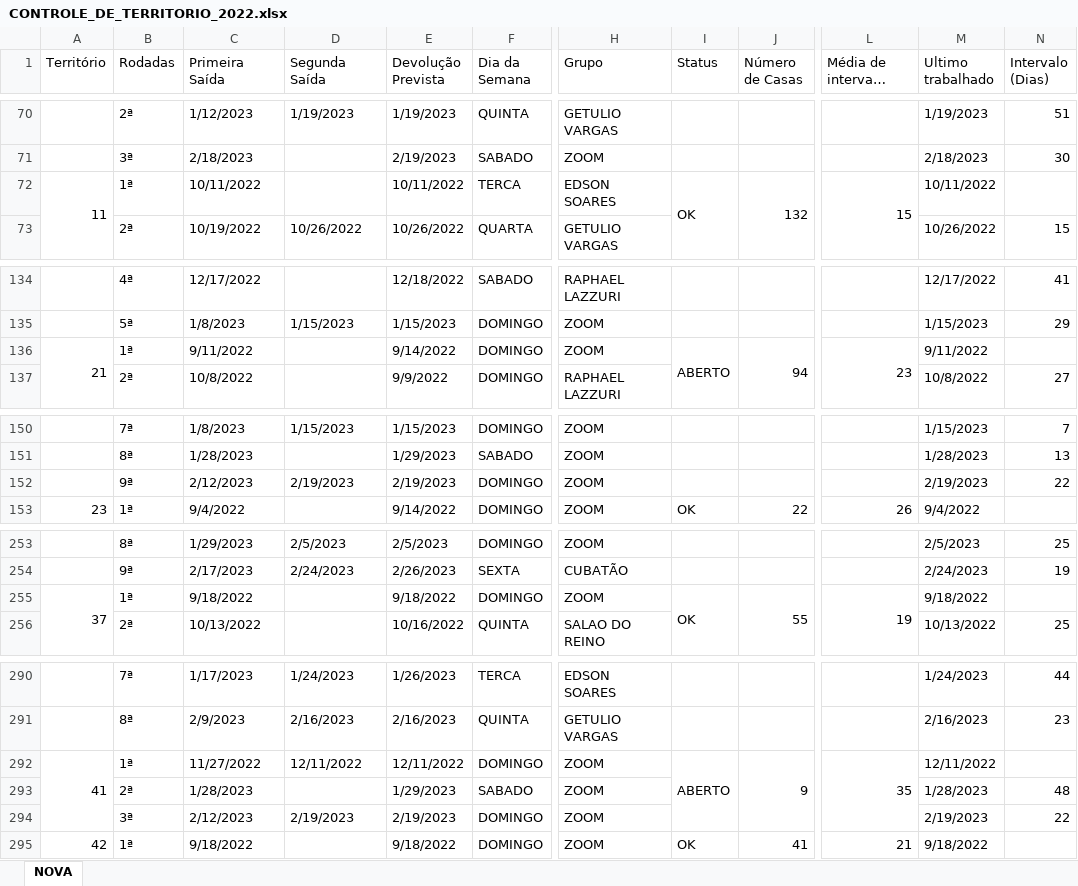
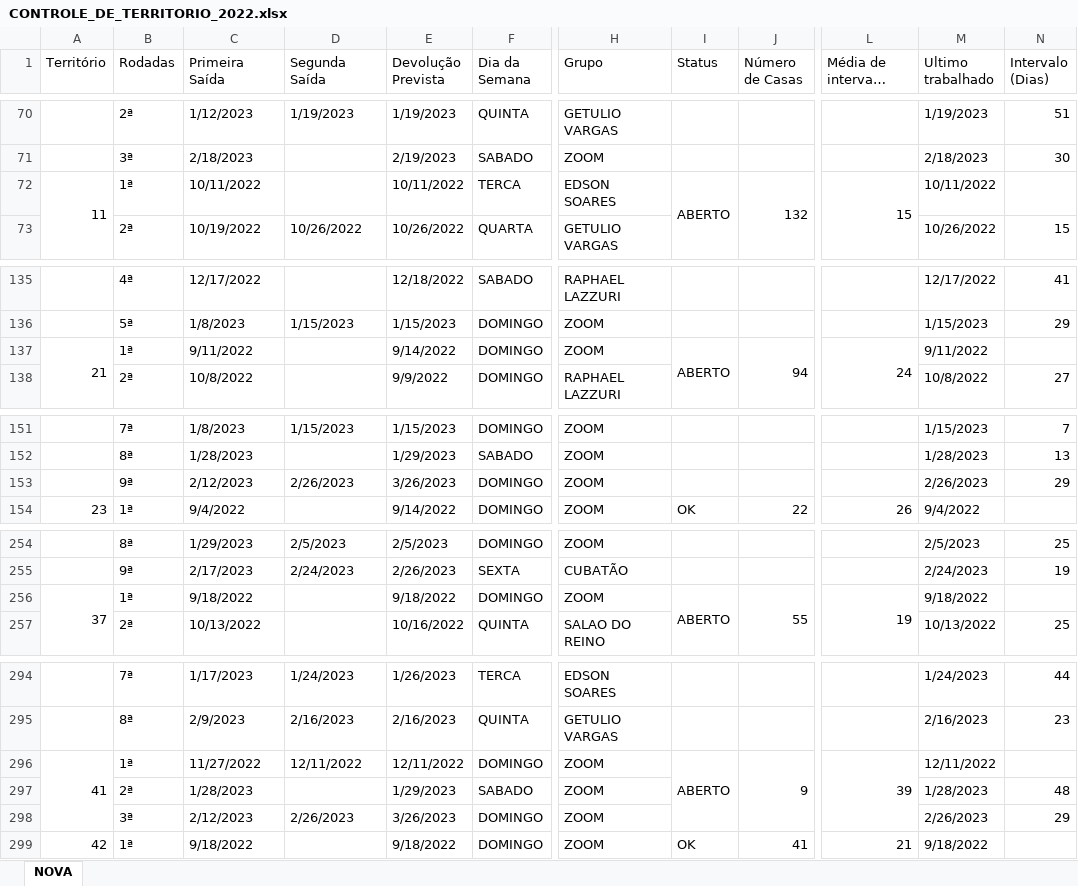
Before and after one commit to phchortolani/controle-territorio, an Excel workbook: sheet/CONTROLE_DE_TERRITORIO_2022.xlsx, sheet NOVA, drawn as a sheet; only a part is shown, gaps mark what is left out; long unchanged cells end in …; values as stored, in another font and other column widths than the file's, no cell formats; addresses are those after the commit; the diff covers the shown part only; the diff names each change by its address in the sheet, - before the commit and + after, or states it on an @@ line.

```diff
--- a/sheet/CONTROLE_DE_TERRITORIO_2022.xlsx (sheet NOVA)
+++ b/sheet/CONTROLE_DE_TERRITORIO_2022.xlsx (sheet NOVA)
-I72 (Status): OK
+I72 (Status): ABERTO
-L137 (Média de intervalo (dias)): 23
+L137 (Média de intervalo (dias)): 24
-D153 (Segunda Saída): 2/19/2023
+D153 (Segunda Saída): 2/26/2023
-E153 (Devolução Prevista): 2/19/2023
+E153 (Devolução Prevista): 3/26/2023
-M153 (Ultimo trabalhado): 2/19/2023
+M153 (Ultimo trabalhado): 2/26/2023
-N153 (Intervalo (Dias)): 22
+N153 (Intervalo (Dias)): 29
-I256 (Status): OK
+I256 (Status): ABERTO
-L296 (Média de intervalo (dias)): 35
+L296 (Média de intervalo (dias)): 39
-D298 (Segunda Saída): 2/19/2023
+D298 (Segunda Saída): 2/26/2023
-E298 (Devolução Prevista): 2/19/2023
+E298 (Devolução Prevista): 3/26/2023
-M298 (Ultimo trabalhado): 2/19/2023
+M298 (Ultimo trabalhado): 2/26/2023
-N298 (Intervalo (Dias)): 22
+N298 (Intervalo (Dias)): 29
```
Also changed, not shown: 4 added rows and 12 edited cells elsewhere in this sheet, cell formats, formulas that keep their value.
